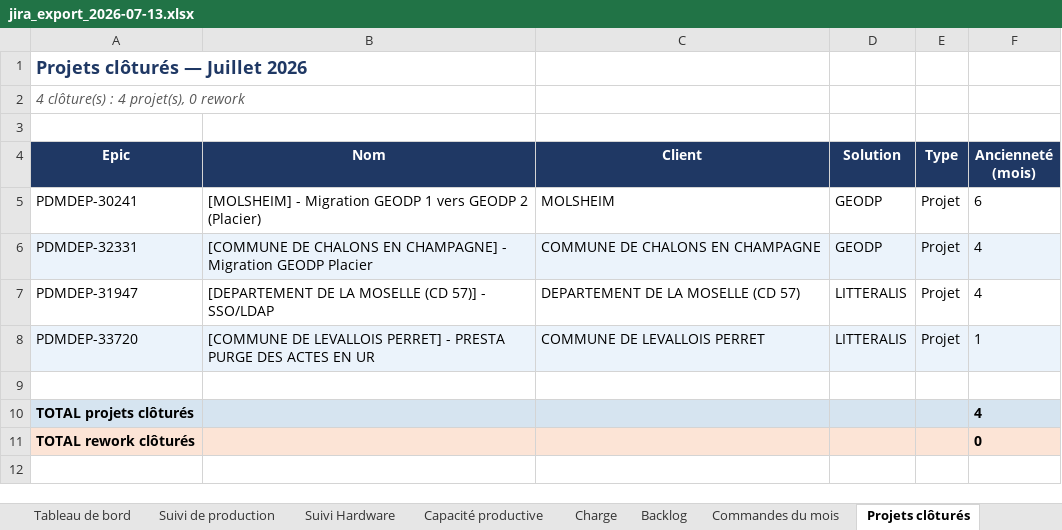
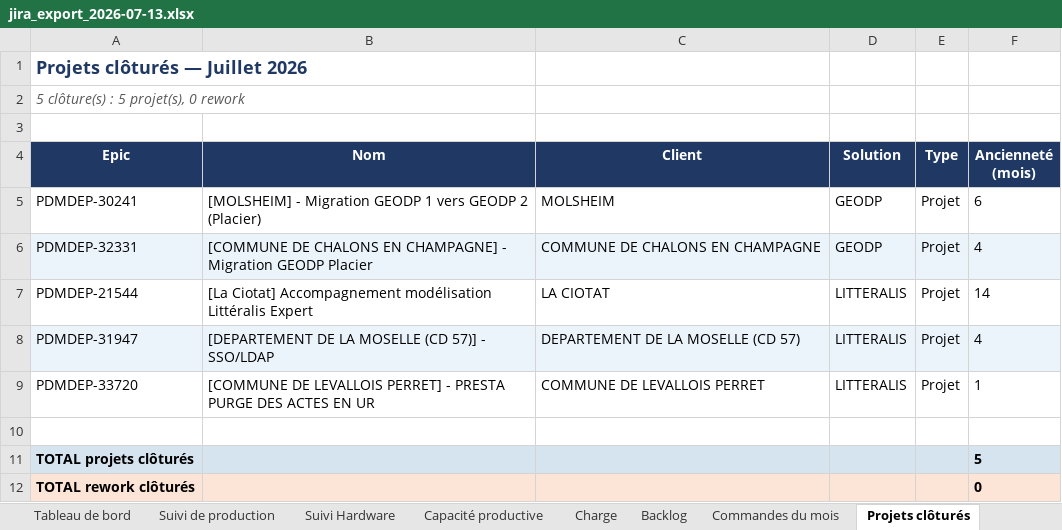
Before and after one commit to MathildePanierDelivery/jira-export, an Excel workbook: jira_export_2026-07-13.xlsx, sheet Projets clôturés, drawn as a sheet; values as stored, in another font and other column widths than the file's, no borders; addresses are those after the commit; the diff names each change by its address in the sheet, - before the commit and + after, or states it on an @@ line.

```diff
--- a/jira_export_2026-07-13.xlsx (sheet Projets clôturés)
+++ b/jira_export_2026-07-13.xlsx (sheet Projets clôturés)
-A2 (Epic): 4 clôture(s) : 4 projet(s), 0 rework
+A2 (Epic): 5 clôture(s) : 5 projet(s), 0 rework
+row 7: PDMDEP-21544 | [La Ciotat] Accompagnement modélisation Littéralis Expert | LA CIOTAT | LITTERALIS | Projet | 14
-A8:F8 fill: none
+A8:F8 fill: #EBF3FB
-A9:F9 fill: #EBF3FB
+A9:F9 fill: none
-F11 (Ancienneté (mois)): 4
+F11 (Ancienneté (mois)): 5
```
Also changed, not shown: sheet Commandes du mois, sheet Suivi de production, sheet Tableau de bord, sheet Backlog, sheet Charge, _historique.xlsx, 5 other files.
